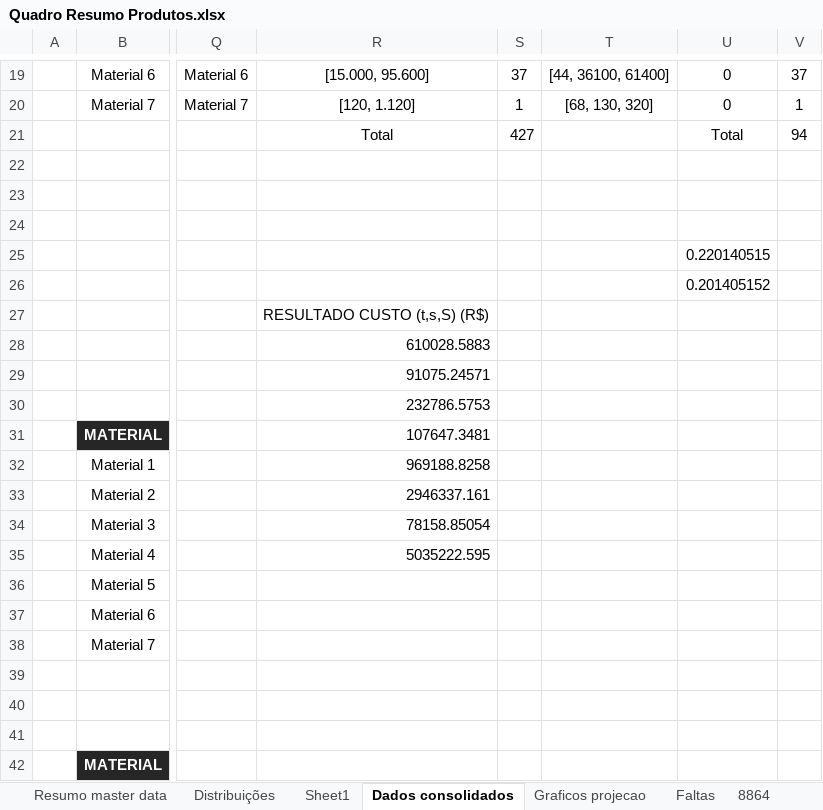
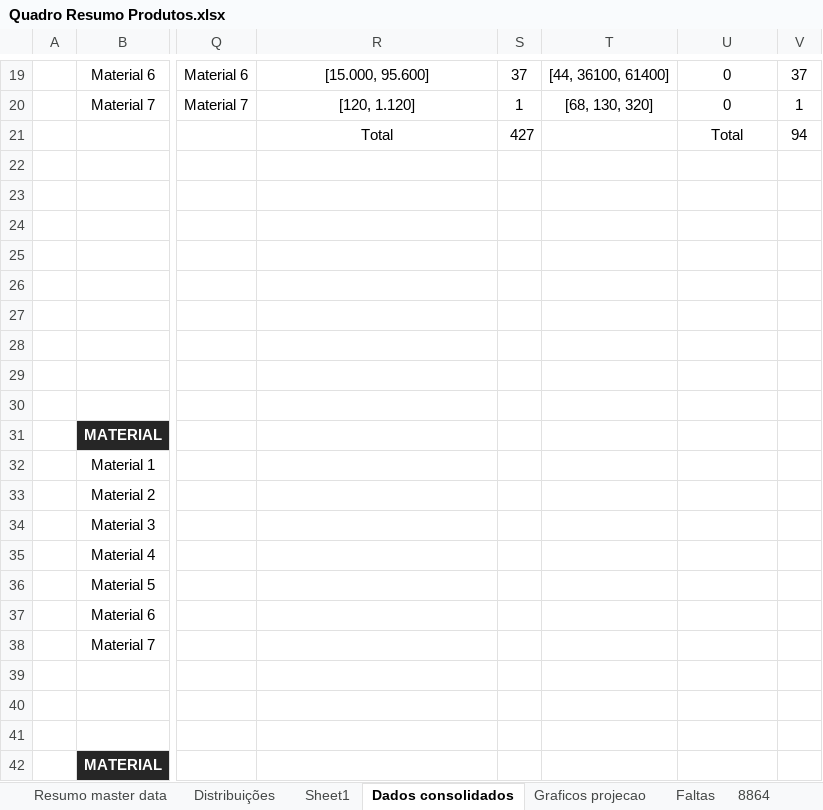
Before and after one commit to victorma969/projeto-de-graduacao, an Excel workbook: Algoritimos/Quadro Resumo Produtos.xlsx, sheet Dados consolidados, drawn as a sheet; only a part is shown, gaps mark what is left out; values as stored, in another font and other column widths than the file's, no borders; conditional formats and table styles not drawn; the diff names each change by its address in the sheet, - before the commit and + after, or states it on an @@ line.

```diff
--- a/Algoritimos/Quadro Resumo Produtos.xlsx (sheet Dados consolidados)
+++ b/Algoritimos/Quadro Resumo Produtos.xlsx (sheet Dados consolidados)
-U25: 0.220140515
+U25: (empty)
-U26: 0.201405152
+U26: (empty)
-R27: RESULTADO CUSTO (t,s,S) (R$)
+R27: (empty)
-R28: 610028.5883
+R28: (empty)
-R29: 91075.24571
+R29: (empty)
-R30: 232786.5753
+R30: (empty)
-R31: 107647.3481
+R31: (empty)
-R32: 969188.8258
+R32: (empty)
-R33: 2946337.161
+R33: (empty)
-R34: 78158.85054
+R34: (empty)
-R35: 5035222.595
+R35: (empty)
```
Also changed, not shown: 3 other files.
